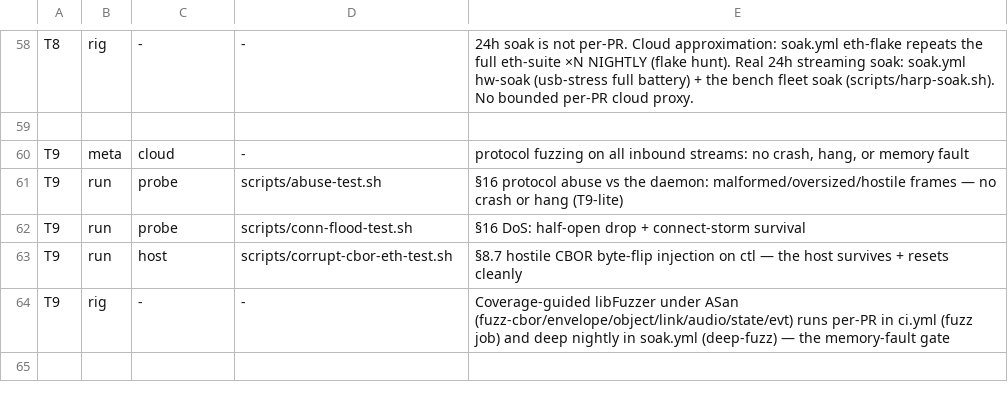
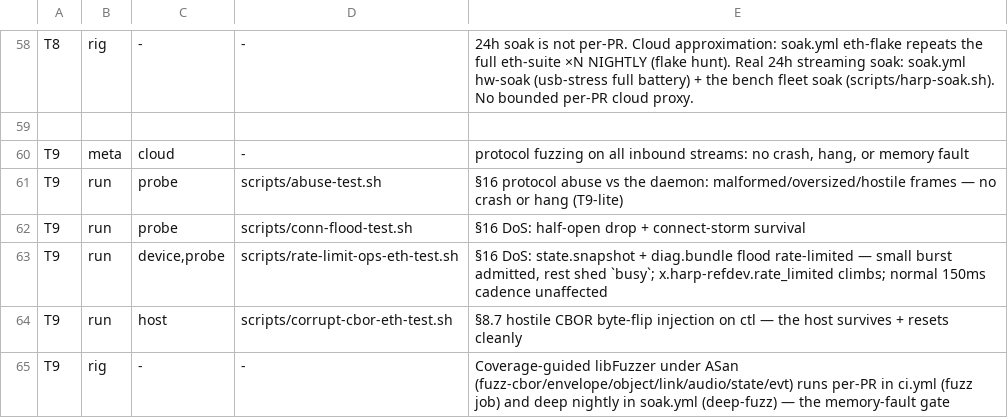
Before and after one commit to kschzt/harp, a TSV file: scripts/cert-tests.tsv, drawn as a sheet; only a part is shown, gaps mark what is left out; the shorter side is filled out with more unchanged rows.

```diff
--- a/scripts/cert-tests.tsv
+++ b/scripts/cert-tests.tsv
@@ -62,2 +62,3 @@ T9	run	probe	scripts/abuse-test.sh	§16 protocol abuse vs the daemon: malformed/
 T9	run	probe	scripts/conn-flood-test.sh	§16 DoS: half-open drop + connect-storm survival
+T9	run	device,probe	scripts/rate-limit-ops-eth-test.sh	§16 DoS: state.snapshot + diag.bundle flood rate-limited — small burst admitted, rest shed `busy`; x.harp-refdev.rate_limited climbs; normal 150ms cadence unaffected
 T9	run	host	scripts/corrupt-cbor-eth-test.sh	§8.7 hostile CBOR byte-flip injection on ctl — the host survives + resets cleanly
```
Also changed, not shown: 7 other files.
